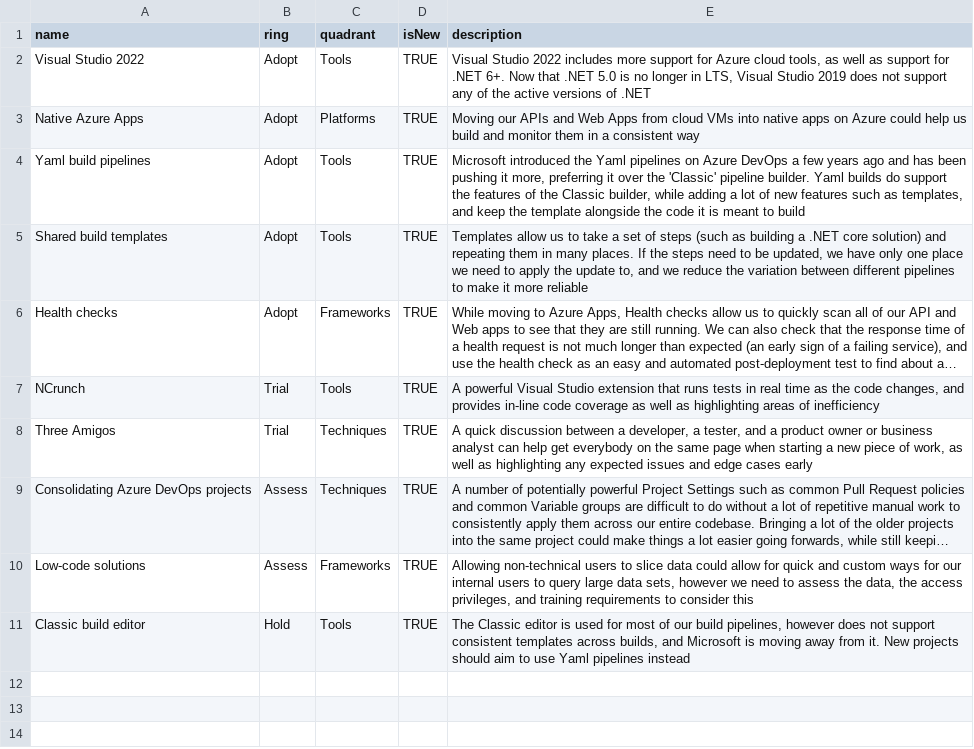
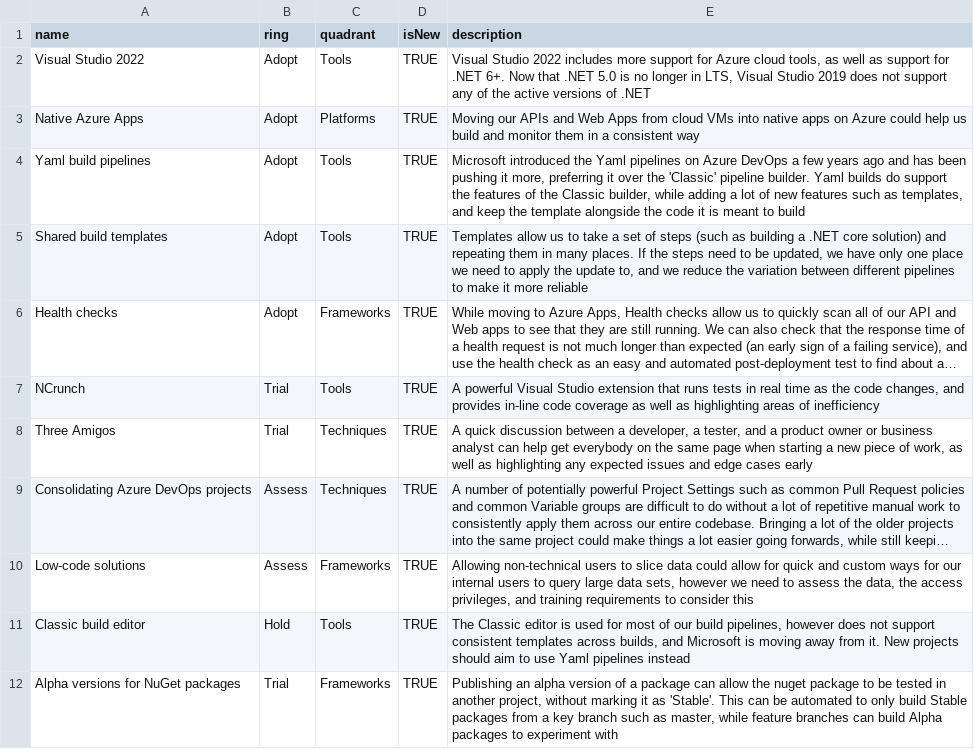
Before and after one commit to tpkelly/radar, a CSV file: Architecture Radar.csv, drawn as a sheet; long unchanged cells end in …; the diff names each change by its address in the sheet, - before the commit and + after, or states it on an @@ line.

Commit message:
Update Architecture Radar.csv

```diff
--- a/Architecture Radar.csv
+++ b/Architecture Radar.csv
+row 12: Alpha versions for NuGet packages | Trial | Frameworks | TRUE | Publishing an alpha version of a package can allow the nuget package to be tested in another project, without marking it as 'Stable'. This can be automated to only build Stable packages from a key branch such as master, while feature branches can build Alpha packages to experiment with
```
